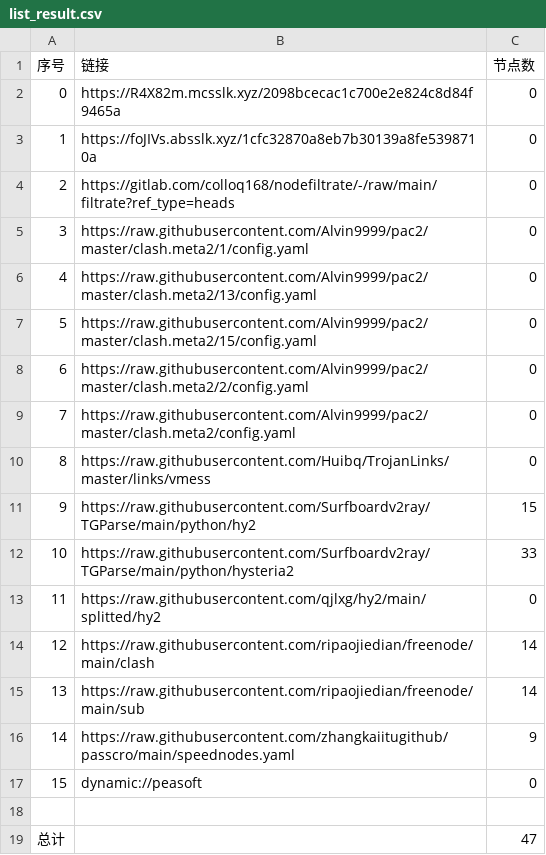
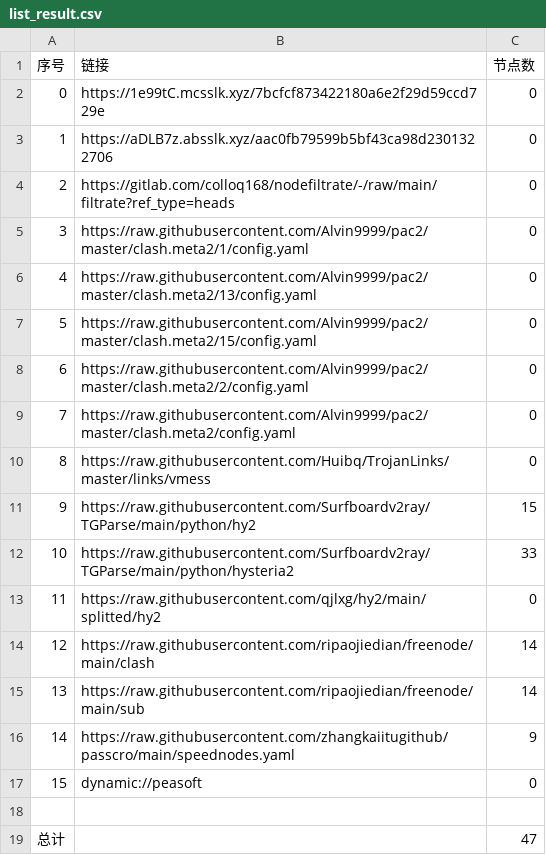
Before and after one commit to xiao33521/AutoMergePublicNodes33521, a CSV file: list_result.csv, drawn as a sheet.

```diff
--- a/list_result.csv
+++ b/list_result.csv
@@ -1,4 +1,4 @@
 序号,链接,节点数
-0,https://R4X82m.mcsslk.xyz/2098bcecac1c700e2e824c8d84f9465a,0
-1,https://foJIVs.absslk.xyz/1cfc32870a8eb7b30139a8fe5398710a,0
+0,https://1e99tC.mcsslk.xyz/7bcfcf873422180a6e2f29d59ccd729e,0
+1,https://aDLB7z.absslk.xyz/aac0fb79599b5bf43ca98d2301322706,0
 2,https://gitlab.com/colloq168/nodefiltrate/-/raw/main/filtrate?ref_type=heads,0
```
Also changed, not shown: 3 other files.
